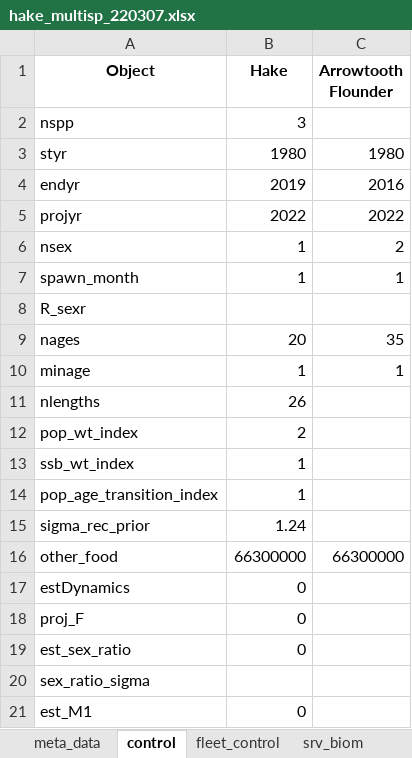
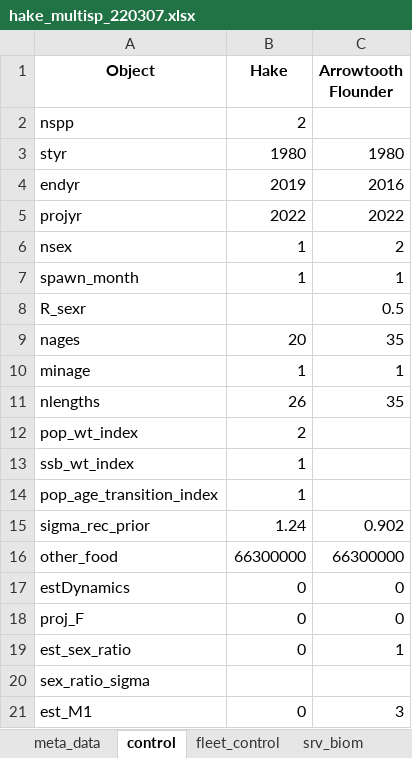
Before and after one commit to sowasser/hake-CEATTLE, an Excel workbook: data/hake_multisp_220307.xlsx, sheet control, drawn as a sheet; values as stored, in another font and other column widths than the file's, no borders; the diff names each change by its address in the sheet, - before the commit and + after, or states it on an @@ line.

Commit message:
Continued updating input data for arrowtooth flounder

```diff
--- a/data/hake_multisp_220307.xlsx (sheet control)
+++ b/data/hake_multisp_220307.xlsx (sheet control)
-B2 (Hake): 3
+B2 (Hake): 2
-C8 (Arrowtooth Flounder): (empty)
+C8 (Arrowtooth Flounder): 0.5
-C11 (Arrowtooth Flounder): (empty)
+C11 (Arrowtooth Flounder): 35
-C15 (Arrowtooth Flounder): (empty)
+C15 (Arrowtooth Flounder): 0.902
-C17:C18 (Arrowtooth Flounder): (empty)
+C17:C18 (Arrowtooth Flounder): 0
-C19 (Arrowtooth Flounder): (empty)
+C19 (Arrowtooth Flounder): 1
-C21 (Arrowtooth Flounder): (empty)
+C21 (Arrowtooth Flounder): 3
```
Also changed, not shown: sheet srv_biom, sheet fleet_control, sheet pmature.
